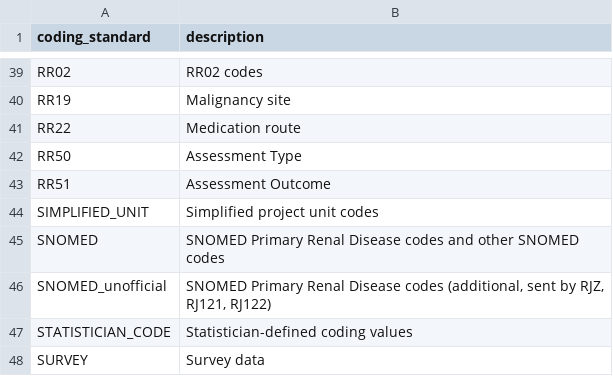
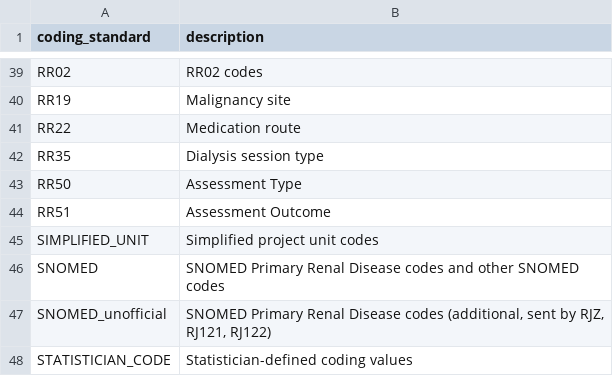
Before and after one commit to renalreg/registry-codes, a CSV file: tables/coding_standards/coding_standards.csv, drawn as a sheet; only a part is shown, gaps mark what is left out; the shorter side is filled out with more unchanged rows.

Commit message:
Add RR35 to coding standards

```diff
--- a/tables/coding_standards/coding_standards.csv
+++ b/tables/coding_standards/coding_standards.csv
@@ -41,2 +41,3 @@ RR19,Malignancy site
 RR22,Medication route
+RR35,Dialysis session type
 RR50,Assessment Type
```
